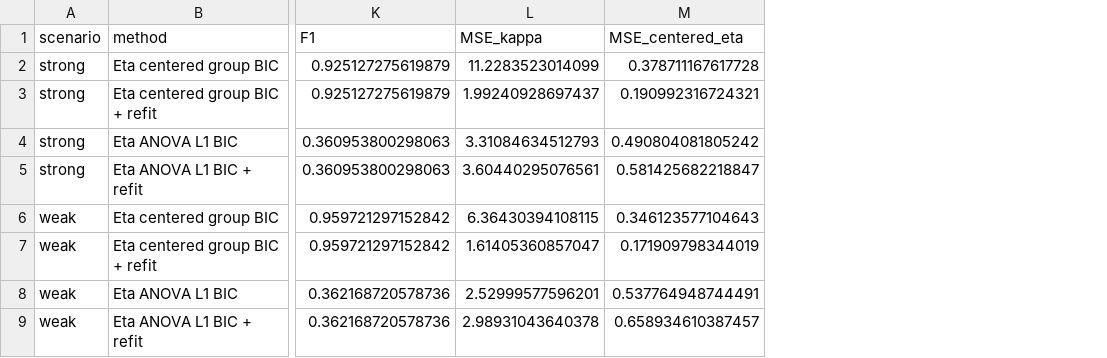
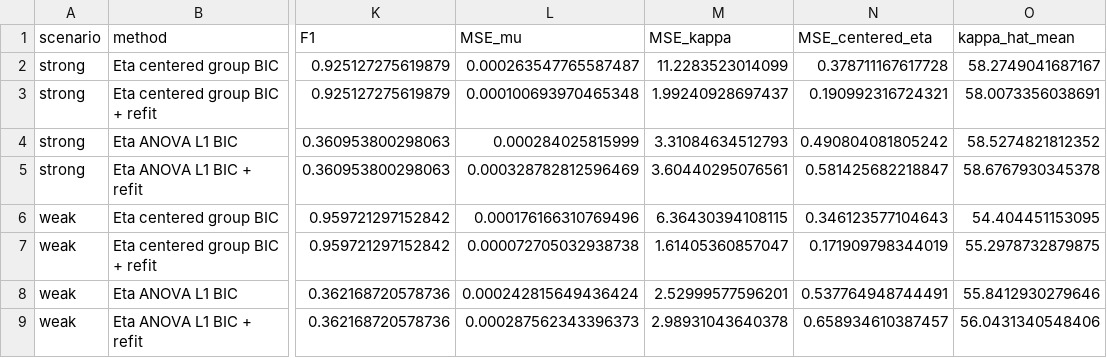
Before and after one commit to Hyunsoolol/interpretable-mixed-type-mixture-embeddings, a CSV file: docs/simulations/tables/eta_group_vs_anova_l1_current_rep20_260616_summary.csv, drawn as a sheet; only a part is shown, gaps mark what is left out; the diff names each change by its address in the sheet, - before the commit and + after, or states it on an @@ line.

```diff
--- a/docs/simulations/tables/eta_group_vs_anova_l1_current_rep20_260616_summary.csv
+++ b/docs/simulations/tables/eta_group_vs_anova_l1_current_rep20_260616_summary.csv
+column L (MSE_mu), rows 2-9: 0.000263547765587487 | 0.000100693970465348 | 0.000284025815999 | 0.000328782812596469 | 0.000176166310769496 | 0.000072705032938738 | 0.000242815649436424 | 0.000287562343396373
+column O (kappa_hat_mean), rows 2-9: 58.2749041687167 | 58.0073356038691 | 58.5274821812352 | 58.6767930345378 | 54.404451153095 | 55.2978732879875 | 55.8412930279646 | 56.0431340548406
```
Also changed, not shown: 2 other files.
